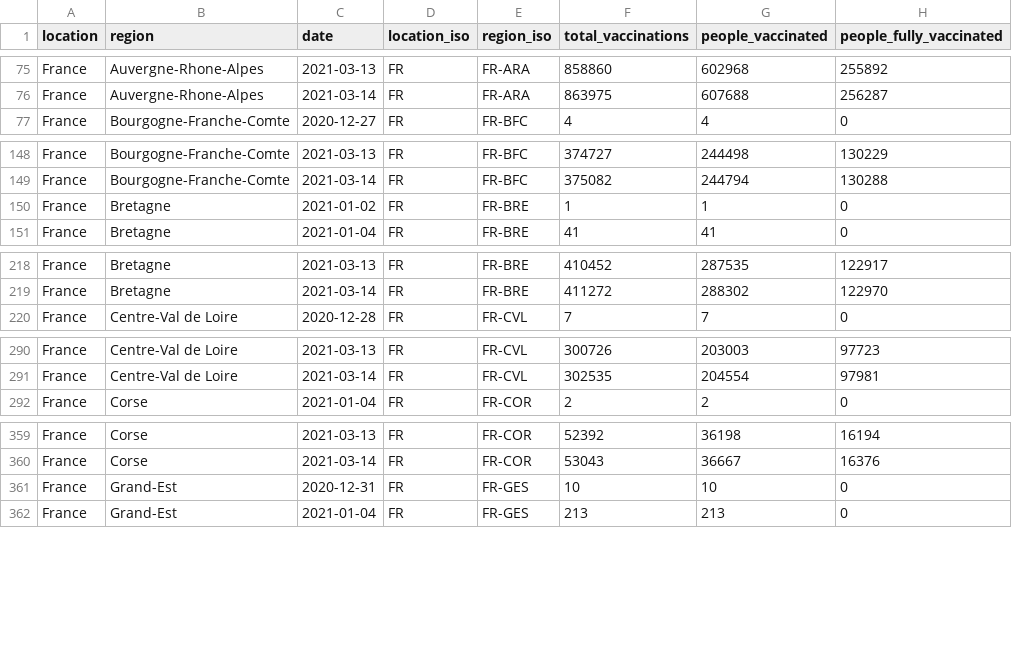
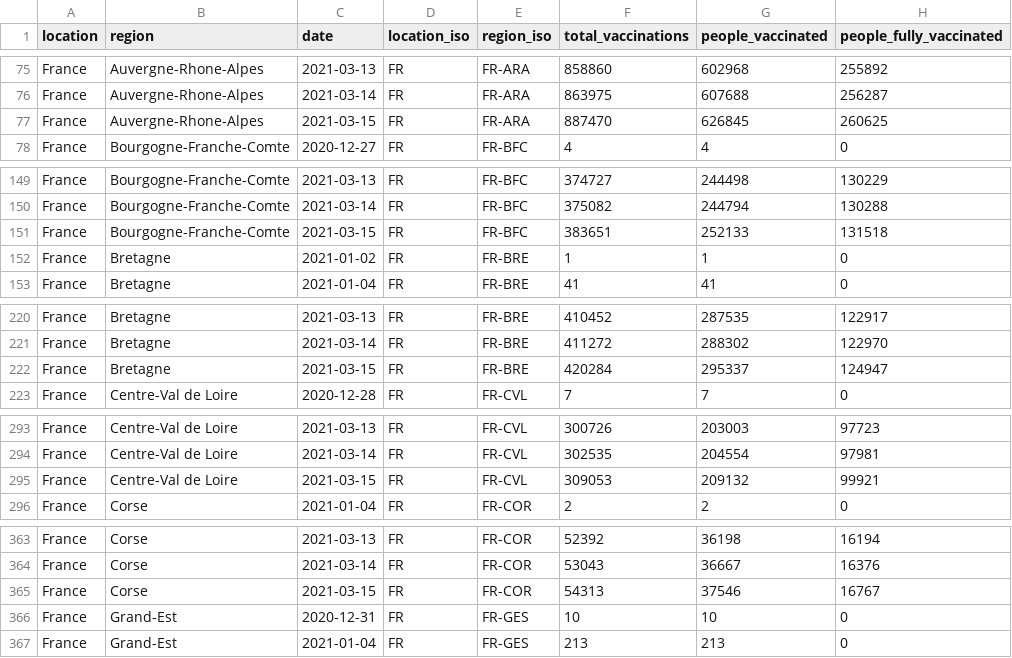
Before and after one commit to sociepy/covid19-vaccination-subnational, a CSV file: data/countries/France.csv, drawn as a sheet; only a part is shown, gaps mark what is left out; the diff covers the shown part only.

```diff
--- a/data/countries/France.csv
+++ b/data/countries/France.csv
@@ -76,2 +76,3 @@ France,Auvergne-Rhone-Alpes,2021-03-13,FR,FR-ARA,858860,602968,255892
 France,Auvergne-Rhone-Alpes,2021-03-14,FR,FR-ARA,863975,607688,256287
+France,Auvergne-Rhone-Alpes,2021-03-15,FR,FR-ARA,887470,626845,260625
 France,Bourgogne-Franche-Comte,2020-12-27,FR,FR-BFC,4,4,0
@@ -149,2 +150,3 @@ France,Bourgogne-Franche-Comte,2021-03-13,FR,FR-BFC,374727,244498,130229
 France,Bourgogne-Franche-Comte,2021-03-14,FR,FR-BFC,375082,244794,130288
+France,Bourgogne-Franche-Comte,2021-03-15,FR,FR-BFC,383651,252133,131518
 France,Bretagne,2021-01-02,FR,FR-BRE,1,1,0
@@ -219,2 +221,3 @@ France,Bretagne,2021-03-13,FR,FR-BRE,410452,287535,122917
 France,Bretagne,2021-03-14,FR,FR-BRE,411272,288302,122970
+France,Bretagne,2021-03-15,FR,FR-BRE,420284,295337,124947
 France,Centre-Val de Loire,2020-12-28,FR,FR-CVL,7,7,0
@@ -291,2 +294,3 @@ France,Centre-Val de Loire,2021-03-13,FR,FR-CVL,300726,203003,97723
 France,Centre-Val de Loire,2021-03-14,FR,FR-CVL,302535,204554,97981
+France,Centre-Val de Loire,2021-03-15,FR,FR-CVL,309053,209132,99921
 France,Corse,2021-01-04,FR,FR-COR,2,2,0
@@ -360,2 +364,3 @@ France,Corse,2021-03-13,FR,FR-COR,52392,36198,16194
 France,Corse,2021-03-14,FR,FR-COR,53043,36667,16376
+France,Corse,2021-03-15,FR,FR-COR,54313,37546,16767
 France,Grand-Est,2020-12-31,FR,FR-GES,10,10,0
```
Also changed, not shown: 13 added rows elsewhere in this file, data/countries/Lebanon.csv, data/countries/Peru.csv, 22 other files.
